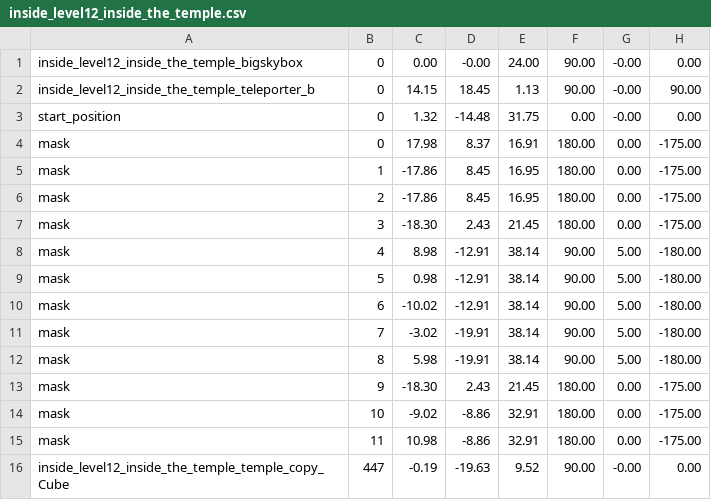
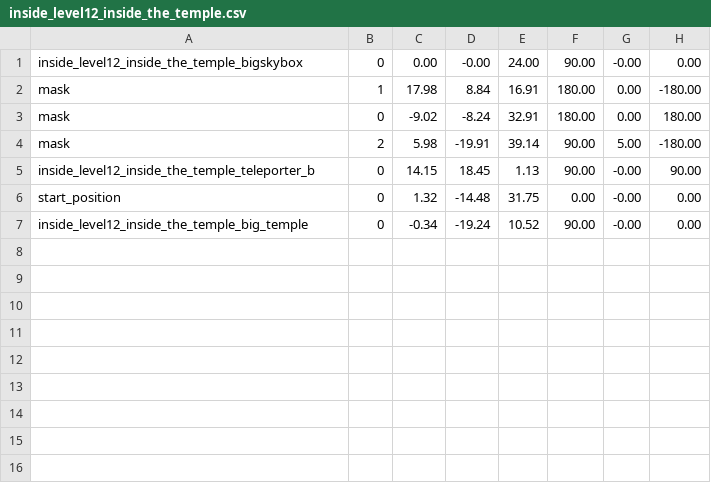
Before and after one commit to jsjolund/incanshift, a CSV file: android/assets/model/inside_level12_inside_the_temple.csv, drawn as a sheet.

```diff
--- a/android/assets/model/inside_level12_inside_the_temple.csv
+++ b/android/assets/model/inside_level12_inside_the_temple.csv
@@ -1,16 +1,7 @@
 inside_level12_inside_the_temple_bigskybox;0;0.00;-0.00;24.00;90.00;-0.00;0.00
+mask;1;17.98;8.84;16.91;180.00;0.00;-180.00
+mask;0;-9.02;-8.24;32.91;180.00;0.00;180.00
+mask;2;5.98;-19.91;39.14;90.00;5.00;-180.00
 inside_level12_inside_the_temple_teleporter_b;0;14.15;18.45;1.13;90.00;-0.00;90.00
 start_position;0;1.32;-14.48;31.75;0.00;-0.00;0.00
-mask;0;17.98;8.37;16.91;180.00;0.00;-175.00
-mask;1;-17.86;8.45;16.95;180.00;0.00;-175.00
-mask;2;-17.86;8.45;16.95;180.00;0.00;-175.00
-mask;3;-18.30;2.43;21.45;180.00;0.00;-175.00
-mask;4;8.98;-12.91;38.14;90.00;5.00;-180.00
-mask;5;0.98;-12.91;38.14;90.00;5.00;-180.00
-mask;6;-10.02;-12.91;38.14;90.00;5.00;-180.00
-mask;7;-3.02;-19.91;38.14;90.00;5.00;-180.00
-mask;8;5.98;-19.91;38.14;90.00;5.00;-180.00
-mask;9;-18.30;2.43;21.45;180.00;0.00;-175.00
-mask;10;-9.02;-8.86;32.91;180.00;0.00;-175.00
-mask;11;10.98;-8.86;32.91;180.00;0.00;-175.00
-inside_level12_inside_the_temple_temple_copy_Cube;447;-0.19;-19.63;9.52;90.00;-0.00;0.00
+inside_level12_inside_the_temple_big_temple;0;-0.34;-19.24;10.52;90.00;-0.00;0.00
```
Also changed, not shown: android/assets/model/inside_level14_one_mask.csv, android/assets/model/inside_level5_krigarnas_tempel.csv, 57 other files.
